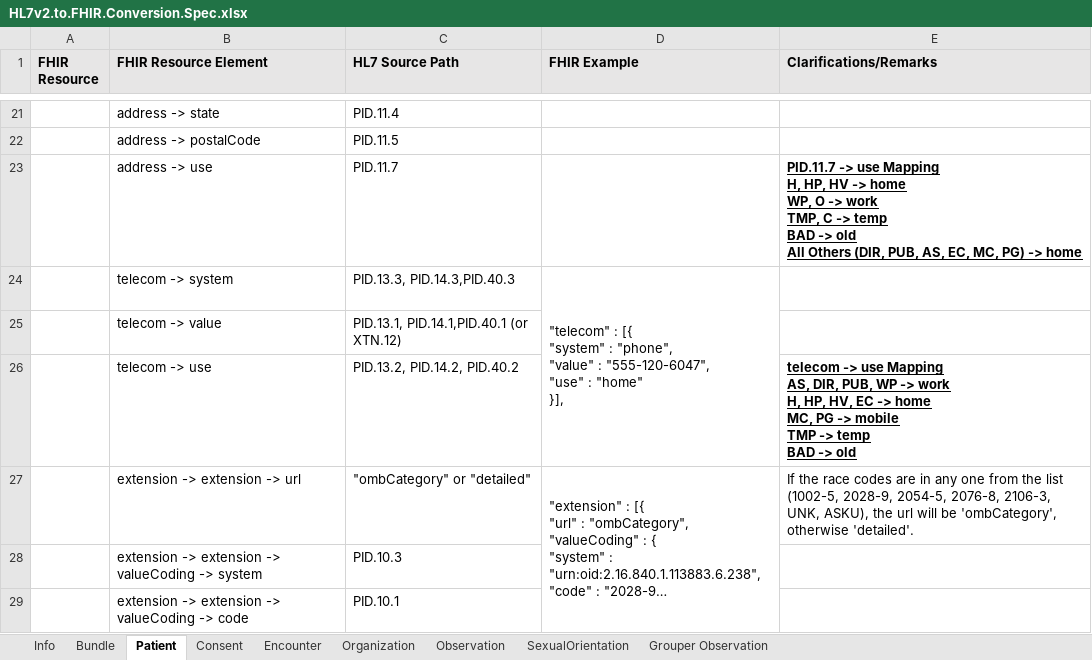
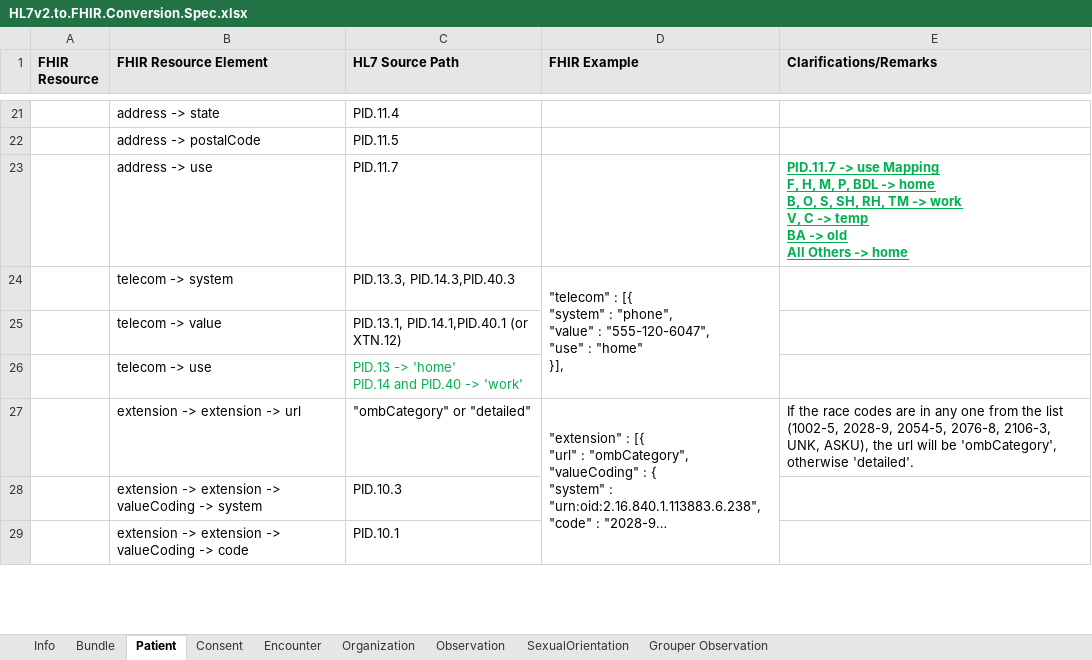
Before and after one commit to tech-by-design/polyglot-prime, an Excel workbook: support/specifications/hl7/HL7v2.to.FHIR.Conversion.Spec.xlsx, sheet Patient, drawn as a sheet; only a part is shown, gaps mark what is left out; long unchanged cells end in …; values as stored, in another font and other column widths than the file's, no borders; removed rows and columns are numbered as before the commit, all else as after; ↵ is a line break in a cell; the diff names each change by its address in the sheet, - before the commit and + after, or states it on an @@ line.

Commit message:
fix: update address and telecom use mapping in Patient and Organization resources of HL7 files #2841

```diff
--- a/support/specifications/hl7/HL7v2.to.FHIR.Conversion.Spec.xlsx (sheet Patient)
+++ b/support/specifications/hl7/HL7v2.to.FHIR.Conversion.Spec.xlsx (sheet Patient)
-E23 (Clarifications/Remarks): …use Mapping ↵ H, HP, HV -> home ↵ WP, O -> work ↵ TMP, C -> temp ↵ BAD -> old ↵ All Others (DIR, PUB, AS, EC, MC, PG) -> home
+E23 (Clarifications/Remarks): …use Mapping ↵ F, H, M, P, BDL -> home ↵ B, O, S, SH, RH, TM -> work ↵ V, C -> temp ↵ BA -> old ↵ All Others -> home
-E23 text colour: black
+E23 text colour: #00B050
-row 26:  | telecom -> use | PID.13.2, PID.14.2, PID.40.2 |  | telecom -> use Mapping ↵ AS, DIR, PUB, WP -> work ↵ H, HP, HV, EC -> home ↵ MC, PG -> mobile ↵ TMP -> temp ↵ BAD -> old
+row 26:  | telecom -> use | PID.13 -> 'home' ↵ PID.14 and PID.40 -> 'work'
```
Also changed, not shown: sheet Organization, 1 other file.
